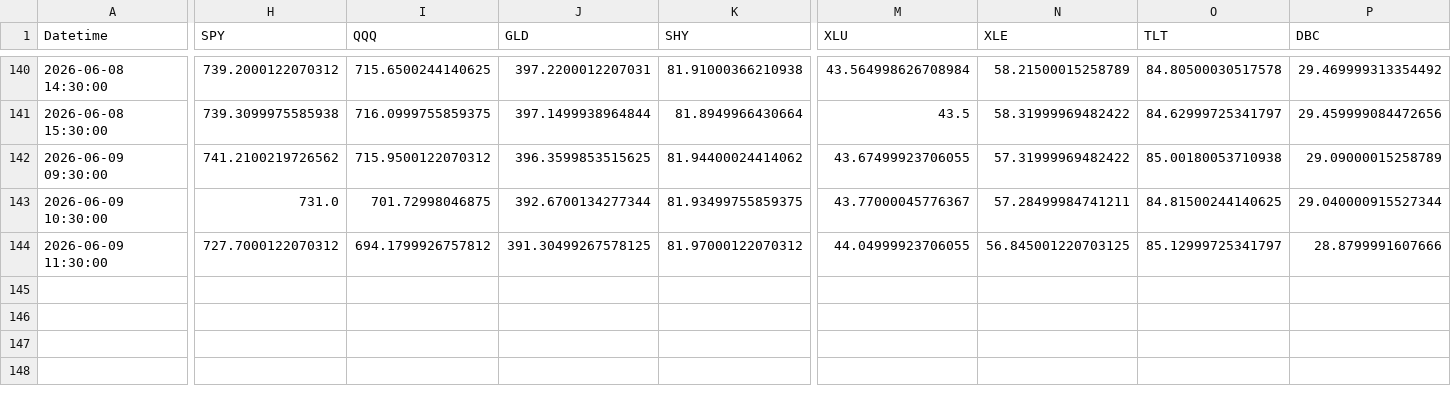
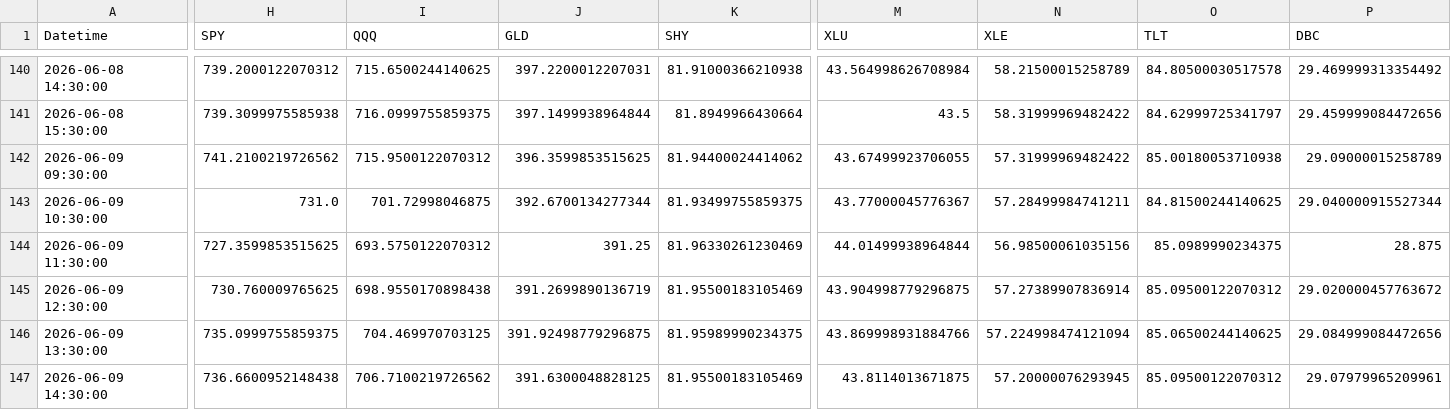
Before and after one commit to Abigail6on/MacroSentinel, a CSV file: data/raw/macro_indicators_raw.csv, drawn as a sheet; only a part is shown, gaps mark what is left out; rows hold the shown columns only; the diff covers the shown part only; the diff names each change by its address in the sheet, - before the commit and + after, or states it on an @@ line.

```diff
--- a/data/raw/macro_indicators_raw.csv
+++ b/data/raw/macro_indicators_raw.csv
-H144 (SPY): 727.7000122070312
+H144 (SPY): 727.3599853515625
-I144 (QQQ): 694.1799926757812
+I144 (QQQ): 693.5750122070312
-J144 (GLD): 391.30499267578125
+J144 (GLD): 391.25
-K144 (SHY): 81.97000122070312
+K144 (SHY): 81.96330261230469
-M144 (XLU): 44.04999923706055
+M144 (XLU): 44.01499938964844
-N144 (XLE): 56.845001220703125
+N144 (XLE): 56.98500061035156
-O144 (TLT): 85.12999725341797
+O144 (TLT): 85.0989990234375
-P144 (DBC): 28.8799991607666
+P144 (DBC): 28.875
+row 145: 2026-06-09 12:30:00 | 730.760009765625 | 698.9550170898438 | 391.2699890136719 | 81.95500183105469 | 43.904998779296875 | 57.27389907836914 | 85.09500122070312 | 29.020000457763672
+row 146: 2026-06-09 13:30:00 | 735.0999755859375 | 704.469970703125 | 391.92498779296875 | 81.95989990234375 | 43.869998931884766 | 57.224998474121094 | 85.06500244140625 | 29.084999084472656
+row 147: 2026-06-09 14:30:00 | 736.6600952148438 | 706.7100219726562 | 391.6300048828125 | 81.95500183105469 | 43.8114013671875 | 57.20000076293945 | 85.09500122070312 | 29.07979965209961
```
Also changed, not shown: 2 edited cells elsewhere in this file, data/processed/backtest_results.csv, data/processed/live_prices.csv, 7 other files.
